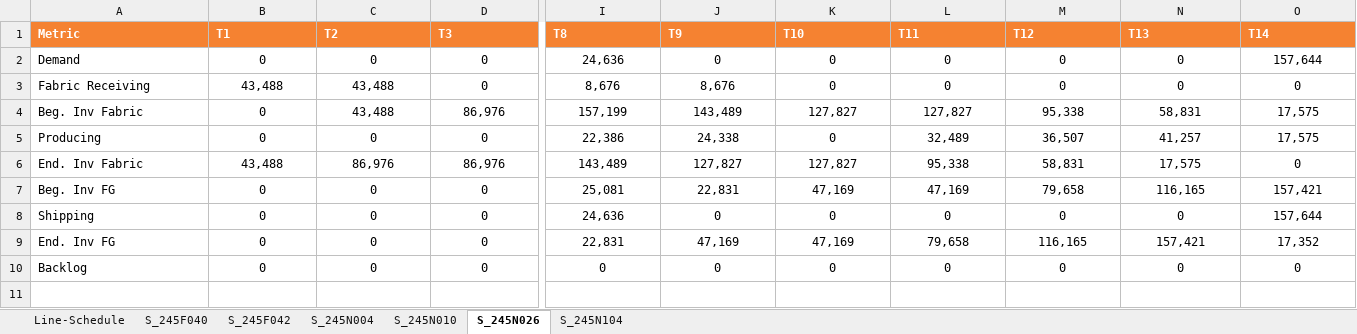
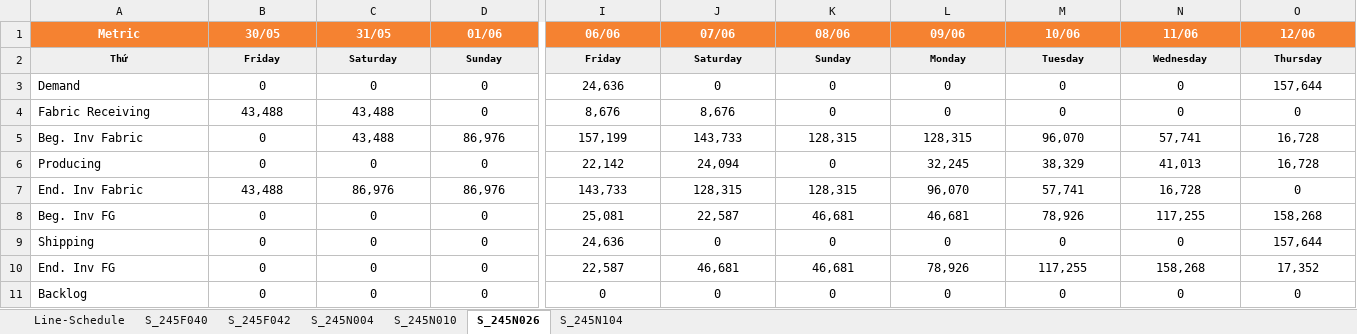
Before and after one commit to MinhBoba/ASTRAL, an Excel workbook: result/Production_Plan_Report.xlsx, sheet S_245N026, drawn as a sheet; only a part is shown, gaps mark what is left out; values as stored, in another font and other column widths than the file's, no borders; addresses are those after the commit; rows hold the shown columns only; the diff covers the shown part only; the diff names each change by its address in the sheet, - before the commit and + after, or states it on an @@ line.

```diff
--- a/result/Production_Plan_Report.xlsx (sheet S_245N026)
+++ b/result/Production_Plan_Report.xlsx (sheet S_245N026)
-A1:O1 alignment: left
+A1:O1 alignment: center
-B1: T1
+B1: 30/05
-C1: T2
+C1: 31/05
-D1: T3
+D1: 01/06
-I1: T8
+I1: 06/06
-J1: T9
+J1: 07/06
-K1: T10
+K1: 08/06
-L1: T11
+L1: 09/06
-M1: T12
+M1: 10/06
-N1: T13
+N1: 11/06
-O1: T14
+O1: 12/06
+row 2: Thứ | Friday | Saturday | Sunday | Friday | Saturday | Sunday | Monday | Tuesday | Wednesday | Thursday
-J5 (07/06): 143,489
+J5 (07/06): 143,733
-K5 (08/06): 127,827
+K5 (08/06): 128,315
-L5 (09/06): 127,827
+L5 (09/06): 128,315
-M5 (10/06): 95,338
+M5 (10/06): 96,070
-N5 (11/06): 58,831
+N5 (11/06): 57,741
-O5:O6 (12/06): 17,575
+O5:O6 (12/06): 16,728
-I6 (06/06): 22,386
+I6 (06/06): 22,142
-J6 (07/06): 24,338
+J6 (07/06): 24,094
-L6 (09/06): 32,489
+L6 (09/06): 32,245
-M6 (10/06): 36,507
+M6 (10/06): 38,329
-N6 (11/06): 41,257
+N6 (11/06): 41,013
-I7 (06/06): 143,489
+I7 (06/06): 143,733
-J7 (07/06): 127,827
+J7 (07/06): 128,315
-K7 (08/06): 127,827
+K7 (08/06): 128,315
-L7 (09/06): 95,338
+L7 (09/06): 96,070
-M7 (10/06): 58,831
+M7 (10/06): 57,741
-N7 (11/06): 17,575
+N7 (11/06): 16,728
-J8 (07/06): 22,831
+J8 (07/06): 22,587
-K8 (08/06): 47,169
+K8 (08/06): 46,681
-L8 (09/06): 47,169
+L8 (09/06): 46,681
-M8 (10/06): 79,658
+M8 (10/06): 78,926
-N8 (11/06): 116,165
+N8 (11/06): 117,255
-O8 (12/06): 157,421
+O8 (12/06): 158,268
-I10 (06/06): 22,831
+I10 (06/06): 22,587
-J10 (07/06): 47,169
+J10 (07/06): 46,681
-K10 (08/06): 47,169
+K10 (08/06): 46,681
-L10 (09/06): 79,658
+L10 (09/06): 78,926
-M10 (10/06): 116,165
+M10 (10/06): 117,255
-N10 (11/06): 157,421
+N10 (11/06): 158,268
```
Also changed, not shown: 8 edited cells and cell formats elsewhere in this sheet, sheet Line-Schedule, sheet S_245N104, sheet S_245N004, sheet S_245N010, sheet S_245F040, sheet S_245F042, 2 other files.
